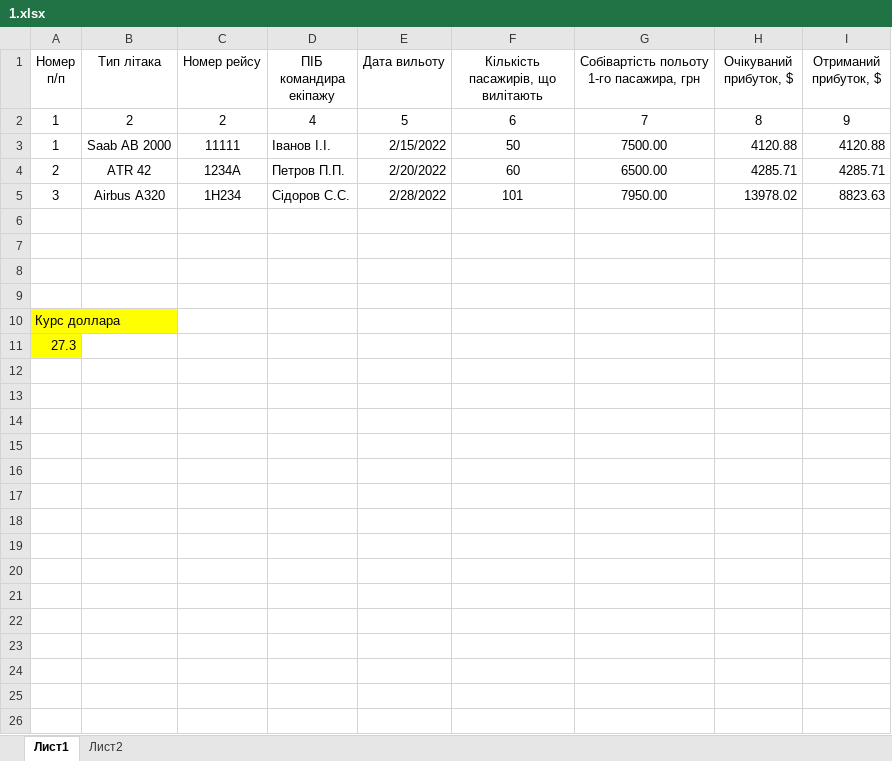
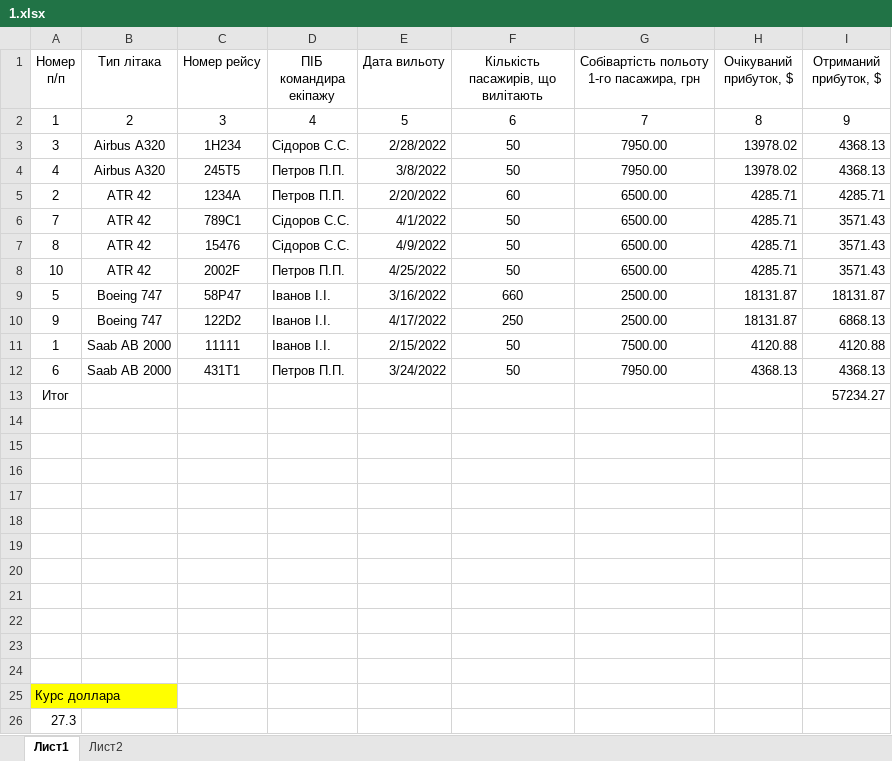
Before and after one commit to rezere/1.1, an Excel workbook: Office/1.xlsx, sheet Лист1, drawn as a sheet; values as stored, in another font and other column widths than the file's, no borders; table styles not drawn; addresses are those after the commit; the diff names each change by its address in the sheet, - before the commit and + after, or states it on an @@ line.

```diff
--- a/Office/1.xlsx (sheet Лист1)
+++ b/Office/1.xlsx (sheet Лист1)
-C2 (Номер рейсу): 2
+C2 (Номер рейсу): 3
+row 3: 3 | Airbus A320 | 1Н234 | Сідоров С.С. | 2/28/2022 | 50 | 7950.00 | 13978.02 | 4368.13
+row 4: 4 | Airbus A320 | 245T5 | Петров П.П. | 3/8/2022 | 50 | 7950.00 | 13978.02 | 4368.13
+row 5: 2 | ATR 42 | 1234А | Петров П.П. | 2/20/2022 | 60 | 6500.00 | 4285.71 | 4285.71
+row 6: 7 | ATR 42 | 789C1 | Сідоров С.С. | 4/1/2022 | 50 | 6500.00 | 4285.71 | 3571.43
+row 7: 8 | ATR 42 | 15476 | Сідоров С.С. | 4/9/2022 | 50 | 6500.00 | 4285.71 | 3571.43
+row 8: 10 | ATR 42 | 2002F | Петров П.П. | 4/25/2022 | 50 | 6500.00 | 4285.71 | 3571.43
+row 9: 5 | Boeing 747 | 58P47 | Іванов І.І. | 3/16/2022 | 660 | 2500.00 | 18131.87 | 18131.87
+row 10: 9 | Boeing 747 | 122D2 | Іванов І.І. | 4/17/2022 | 250 | 2500.00 | 18131.87 | 6868.13
+row 12: 6 | Saab AB 2000 | 431T1 | Петров П.П. | 3/24/2022 | 50 | 7950.00 | 4368.13 | 4368.13
+row 13: Итог |  |  |  |  |  |  |  | 57234.27
-row 14: 2 | ATR 42 | 1234А | Петров П.П. | 2/20/2022 | 60 | 6500.00 | 4285.71 | 4285.71
+row 14: (empty)
-row 15: 3 | Airbus A320 | 1Н234 | Сідоров С.С. | 2/28/2022 | 101 | 7950.00 | 13978.02 | 8823.63
+row 15: (empty)
+row 16: (empty)
+row 17: (empty)
+row 18: (empty)
+row 19: (empty)
+row 20: (empty)
-A26 fill: #FFFF00
+A26 fill: none
```
Also changed, not shown: sheet Лист2, formulas that keep their value, 2 other files.
